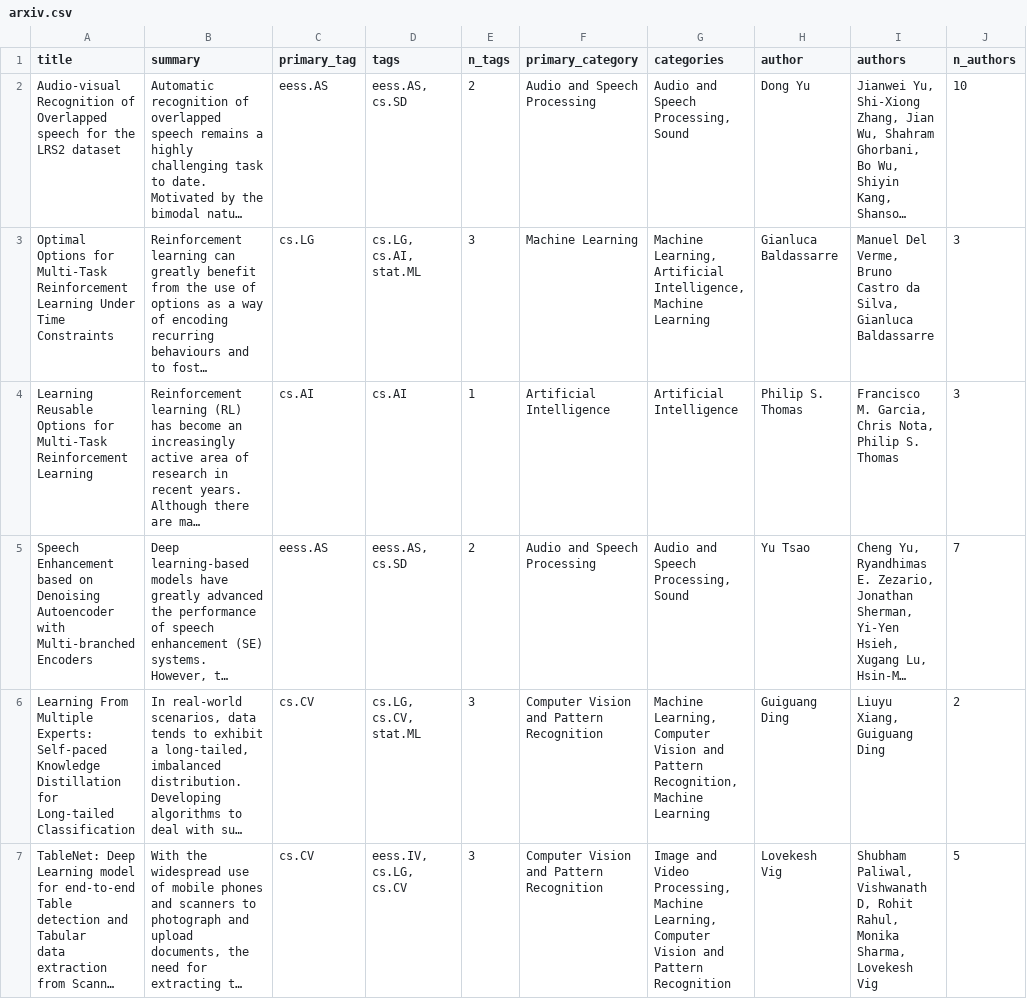
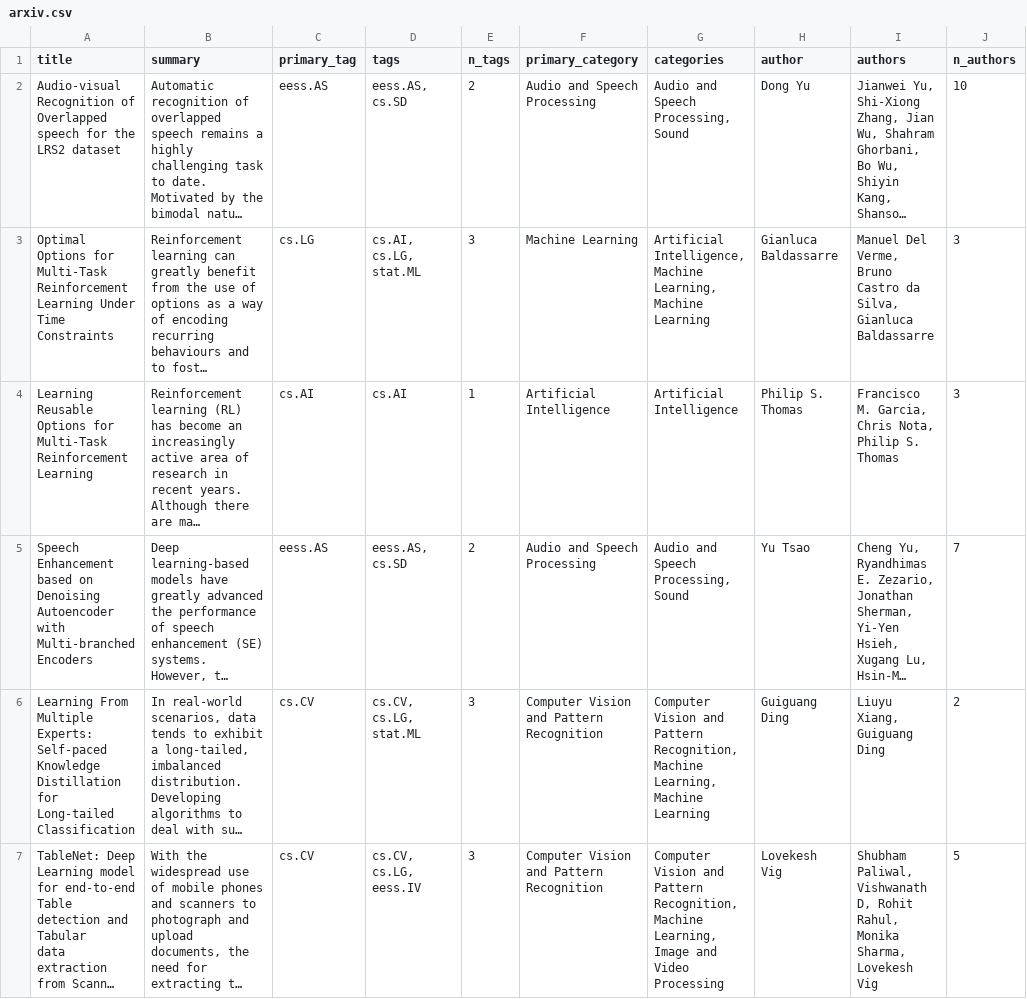
Before and after one commit to bryanwhiting/ds-arxiv, a CSV file: _posts/2020-01-07/arxiv.csv, drawn as a sheet; only a part is shown; long unchanged cells end in …; the diff covers the shown part only; the diff names each change by its address in the sheet, - before the commit and + after, or states it on an @@ line.

```diff
--- a/_posts/2020-01-07/arxiv.csv
+++ b/_posts/2020-01-07/arxiv.csv
-D3 (tags): cs.LG, cs.AI, stat.ML
+D3 (tags): cs.AI, cs.LG, stat.ML
-G3 (categories): Machine Learning, Artificial Intelligence, Machine Learning
+G3 (categories): Artificial Intelligence, Machine Learning, Machine Learning
-D6 (tags): cs.LG, cs.CV, stat.ML
+D6 (tags): cs.CV, cs.LG, stat.ML
-G6 (categories): Machine Learning, Computer Vision and Pattern Recognition, Machine Learning
+G6 (categories): Computer Vision and Pattern Recognition, Machine Learning, Machine Learning
-D7 (tags): eess.IV, cs.LG, cs.CV
+D7 (tags): cs.CV, cs.LG, eess.IV
-G7 (categories): Image and Video Processing, Machine Learning, Computer Vision and Pattern Recognition
+G7 (categories): Computer Vision and Pattern Recognition, Machine Learning, Image and Video Processing
```
Also changed, not shown: 64 edited cells elsewhere in this file, docs/posts/2020-01-07/arxiv.csv, 8 other files.
